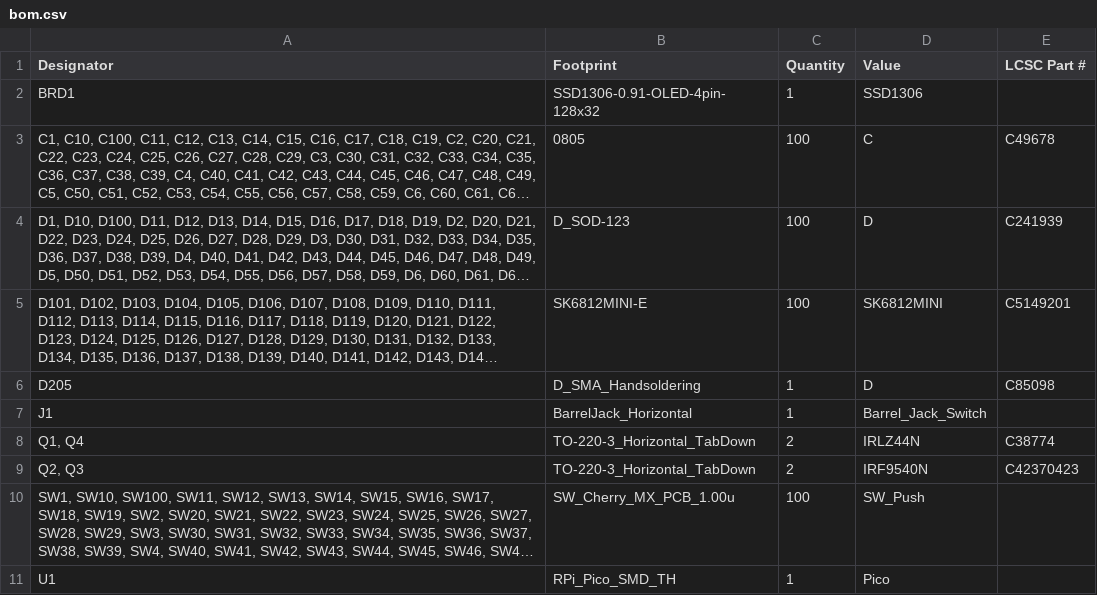
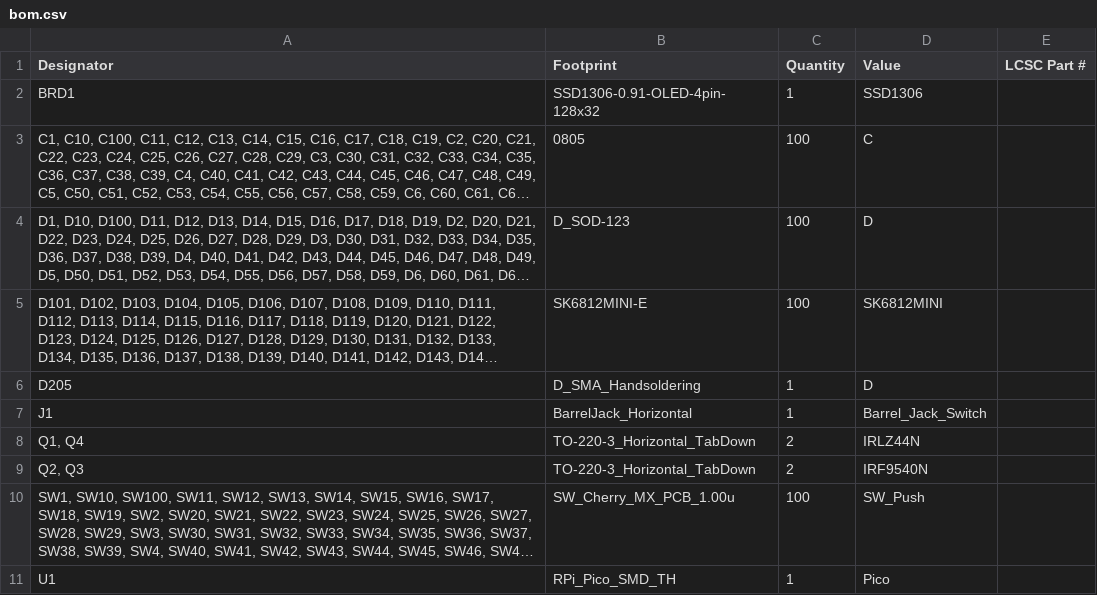
Before and after one commit to RunTheBot/NotAHackPad, a CSV file: pcb/production/bom.csv, drawn as a sheet; long unchanged cells end in …; the diff names each change by its address in the sheet, - before the commit and + after, or states it on an @@ line.

```diff
--- a/pcb/production/bom.csv
+++ b/pcb/production/bom.csv
-E3 (LCSC Part #): C49678
+E3 (LCSC Part #): (empty)
-E4 (LCSC Part #): C241939
+E4 (LCSC Part #): (empty)
-E5 (LCSC Part #): C5149201
+E5 (LCSC Part #): (empty)
-E6 (LCSC Part #): C85098
+E6 (LCSC Part #): (empty)
-E8 (LCSC Part #): C38774
+E8 (LCSC Part #): (empty)
-E9 (LCSC Part #): C42370423
+E9 (LCSC Part #): (empty)
```
Also changed, not shown: pcb/production/designators.csv, 10 other files.
